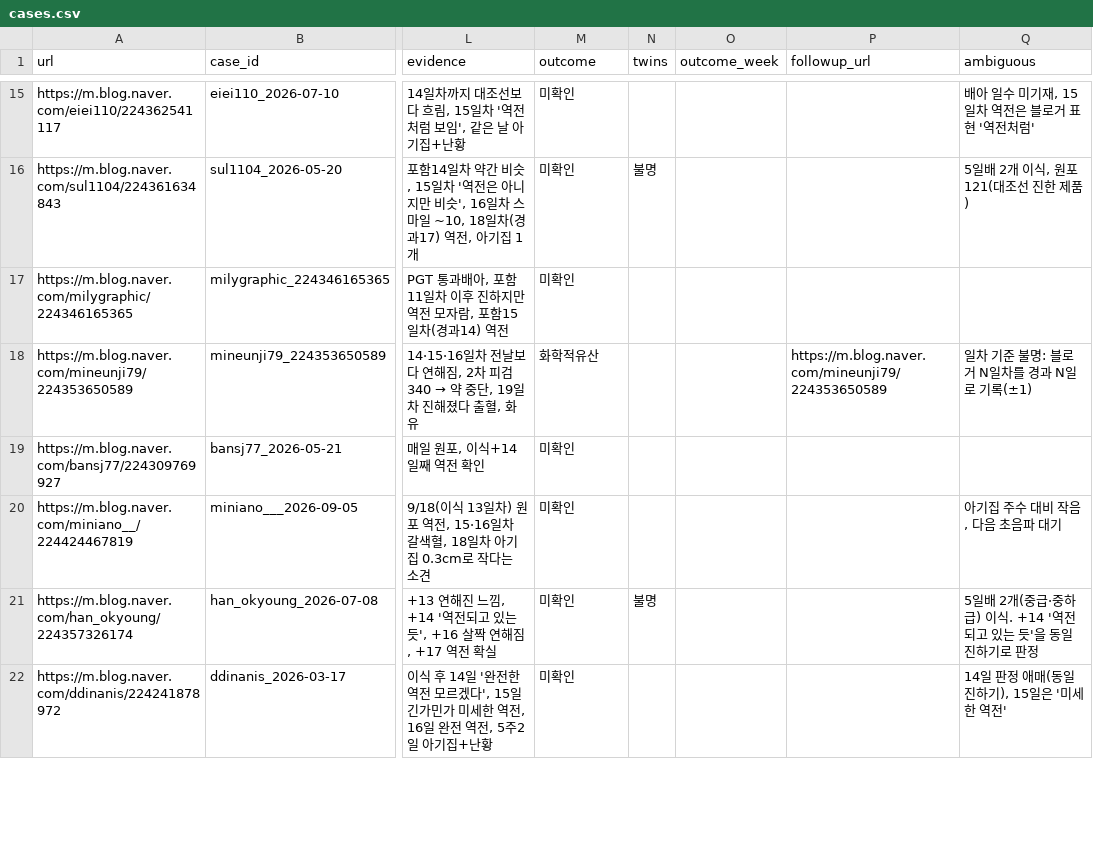
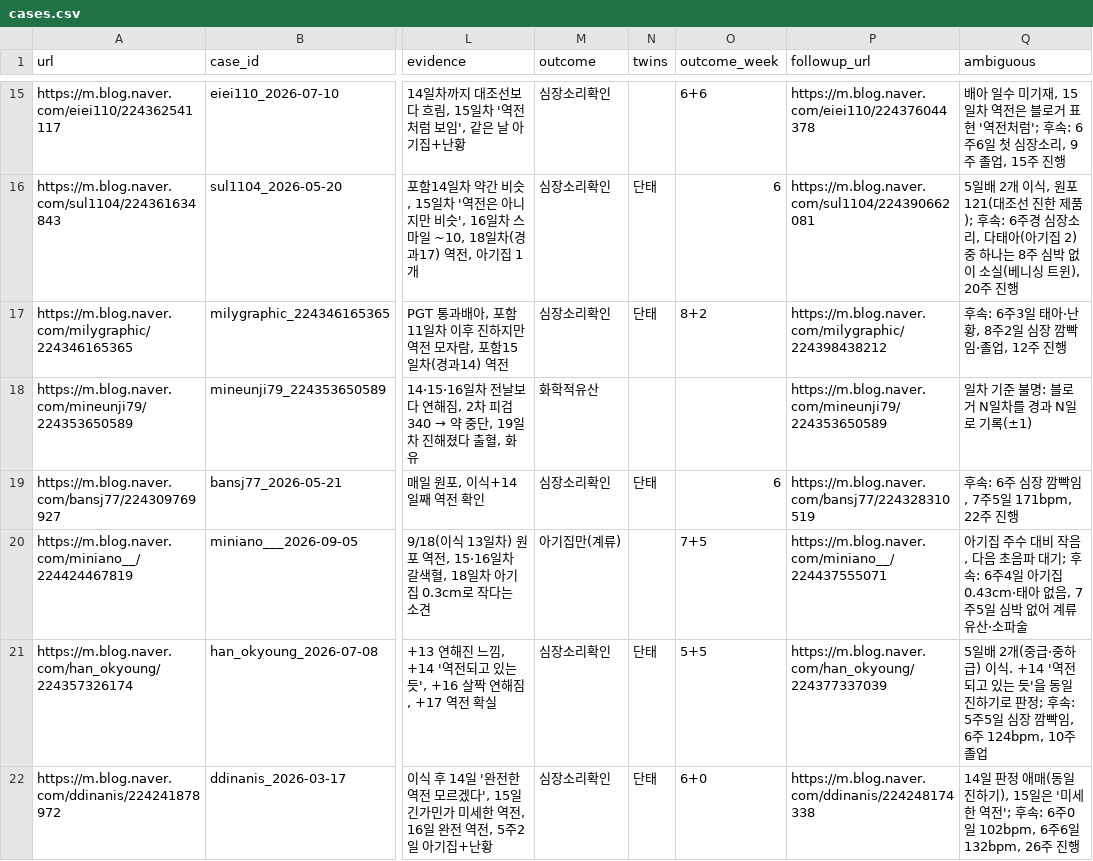
Before and after one commit to YoSebChoi/YoSebChoi, a CSV file: ivf-blog/data/cases.csv, drawn as a sheet; only a part is shown, gaps mark what is left out; the diff covers the shown part only; the diff names each change by its address in the sheet, - before the commit and + after, or states it on an @@ line.

```diff
--- a/ivf-blog/data/cases.csv
+++ b/ivf-blog/data/cases.csv
-M15:M17 (outcome): 미확인
+M15:M17 (outcome): 심장소리확인
-O15 (outcome_week): (empty)
+O15 (outcome_week): 6+6
-P15 (followup_url): (empty)
+P15 (followup_url): https://m.blog.naver.com/eiei110/224376044378
-Q15 (ambiguous): …역전처럼'
+Q15 (ambiguous): …역전처럼'; 후속: 6주6일 첫 심장소리, 9주 졸업, 15주 진행
-N16 (twins): 불명
+N16 (twins): 단태
-O16 (outcome_week): (empty)
+O16 (outcome_week): 6
-P16 (followup_url): (empty)
+P16 (followup_url): https://m.blog.naver.com/sul1104/224390662081
-Q16 (ambiguous): …한 제품)
+Q16 (ambiguous): …한 제품); 후속: 6주경 심장소리, 다태아(아기집 2) 중 하나는 8주 심박 없이 소실(베니싱 트윈), 20주 진행
-N17 (twins): (empty)
+N17 (twins): 단태
-O17 (outcome_week): (empty)
+O17 (outcome_week): 8+2
-P17 (followup_url): (empty)
+P17 (followup_url): https://m.blog.naver.com/milygraphic/224398438212
-Q17 (ambiguous): (empty)
+Q17 (ambiguous): 후속: 6주3일 태아·난황, 8주2일 심장 깜빡임·졸업, 12주 진행
-M19 (outcome): 미확인
+M19 (outcome): 심장소리확인
-N19 (twins): (empty)
+N19 (twins): 단태
-O19 (outcome_week): (empty)
+O19 (outcome_week): 6
-P19 (followup_url): (empty)
+P19 (followup_url): https://m.blog.naver.com/bansj77/224328310519
-Q19 (ambiguous): (empty)
+Q19 (ambiguous): 후속: 6주 심장 깜빡임, 7주5일 171bpm, 22주 진행
-M20 (outcome): 미확인
+M20 (outcome): 아기집만(계류)
-O20 (outcome_week): (empty)
+O20 (outcome_week): 7+5
-P20 (followup_url): (empty)
+P20 (followup_url): https://m.blog.naver.com/miniano__/224437555071
-Q20 (ambiguous): …파 대기
+Q20 (ambiguous): …파 대기; 후속: 6주4일 아기집 0.43cm·태아 없음, 7주5일 심박 없어 계류유산·소파술
-M21:M22 (outcome): 미확인
+M21:M22 (outcome): 심장소리확인
-N21 (twins): 불명
+N21 (twins): 단태
-O21 (outcome_week): (empty)
+O21 (outcome_week): 5+5
-P21 (followup_url): (empty)
+P21 (followup_url): https://m.blog.naver.com/han_okyoung/224377337039
-Q21 (ambiguous): …로 판정
+Q21 (ambiguous): …로 판정; 후속: 5주5일 심장 깜빡임, 6주 124bpm, 10주 졸업
-N22 (twins): (empty)
+N22 (twins): 단태
-O22 (outcome_week): (empty)
+O22 (outcome_week): 6+0
-P22 (followup_url): (empty)
+P22 (followup_url): https://m.blog.naver.com/ddinanis/224248174338
-Q22 (ambiguous): …한 역전'
+Q22 (ambiguous): …한 역전'; 후속: 6주0일 102bpm, 6주6일 132bpm, 26주 진행
```
Also changed, not shown: 58 edited cells elsewhere in this file, 2 other files.
